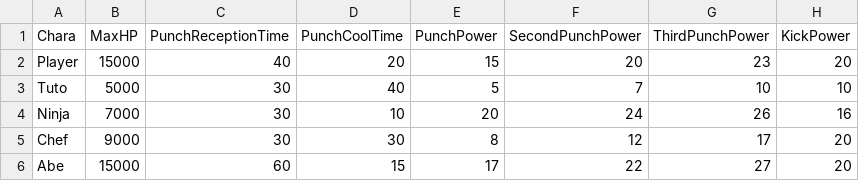
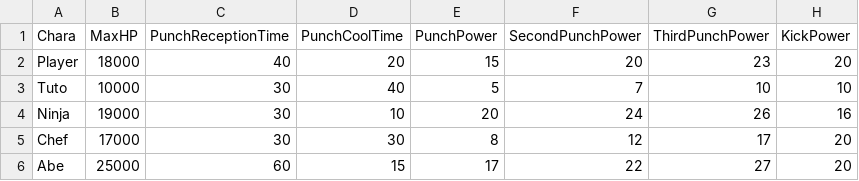
Before and after one commit to renka1225/MyGame, a CSV file: Uedaが往く/Uedaが往く/data/csv/charaStatus.csv, drawn as a sheet; only a part is shown; the diff names each change by its address in the sheet, - before the commit and + after, or states it on an @@ line.

```diff
--- a/Uedaが往く/Uedaが往く/data/csv/charaStatus.csv
+++ b/Uedaが往く/Uedaが往く/data/csv/charaStatus.csv
-B2 (MaxHP): 15000
+B2 (MaxHP): 18000
-B3 (MaxHP): 5000
+B3 (MaxHP): 10000
-B4 (MaxHP): 7000
+B4 (MaxHP): 19000
-B5 (MaxHP): 9000
+B5 (MaxHP): 17000
-B6 (MaxHP): 15000
+B6 (MaxHP): 25000
```
Also changed, not shown: 25 other files.
